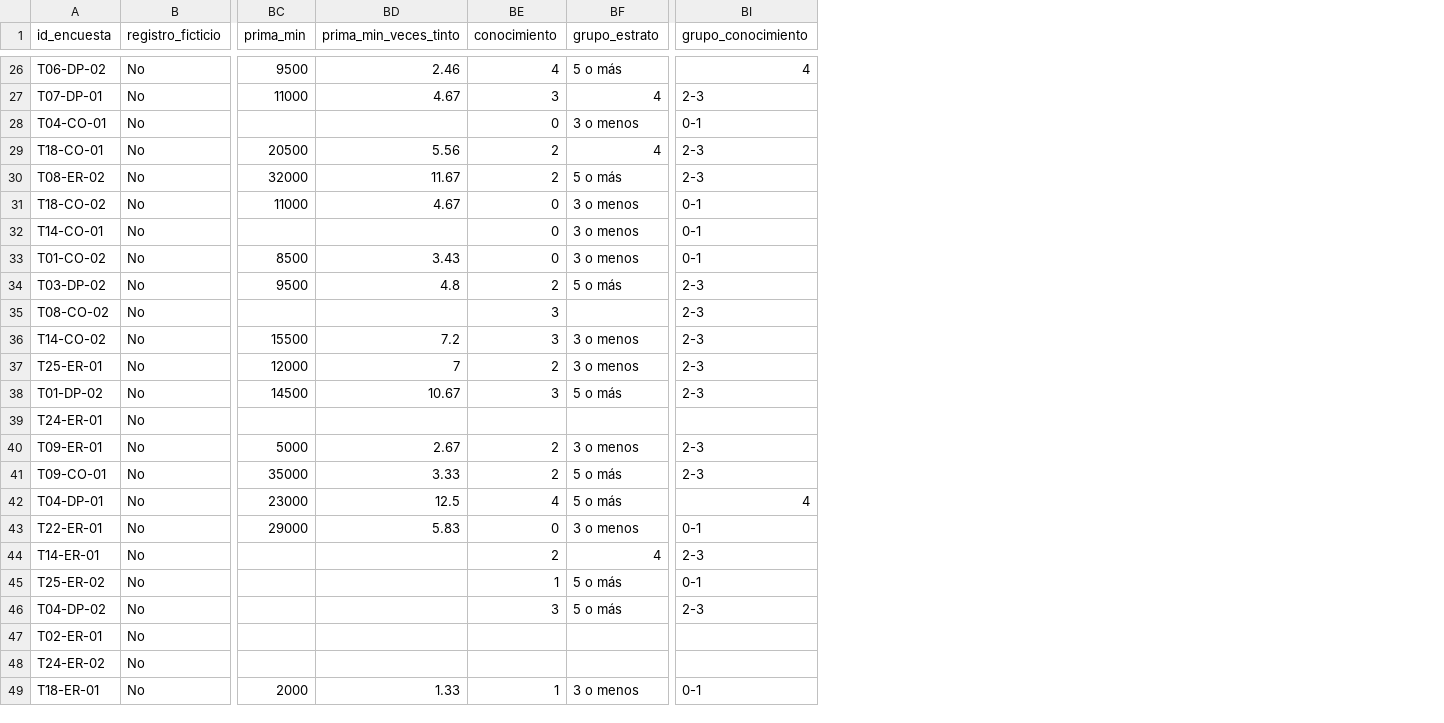
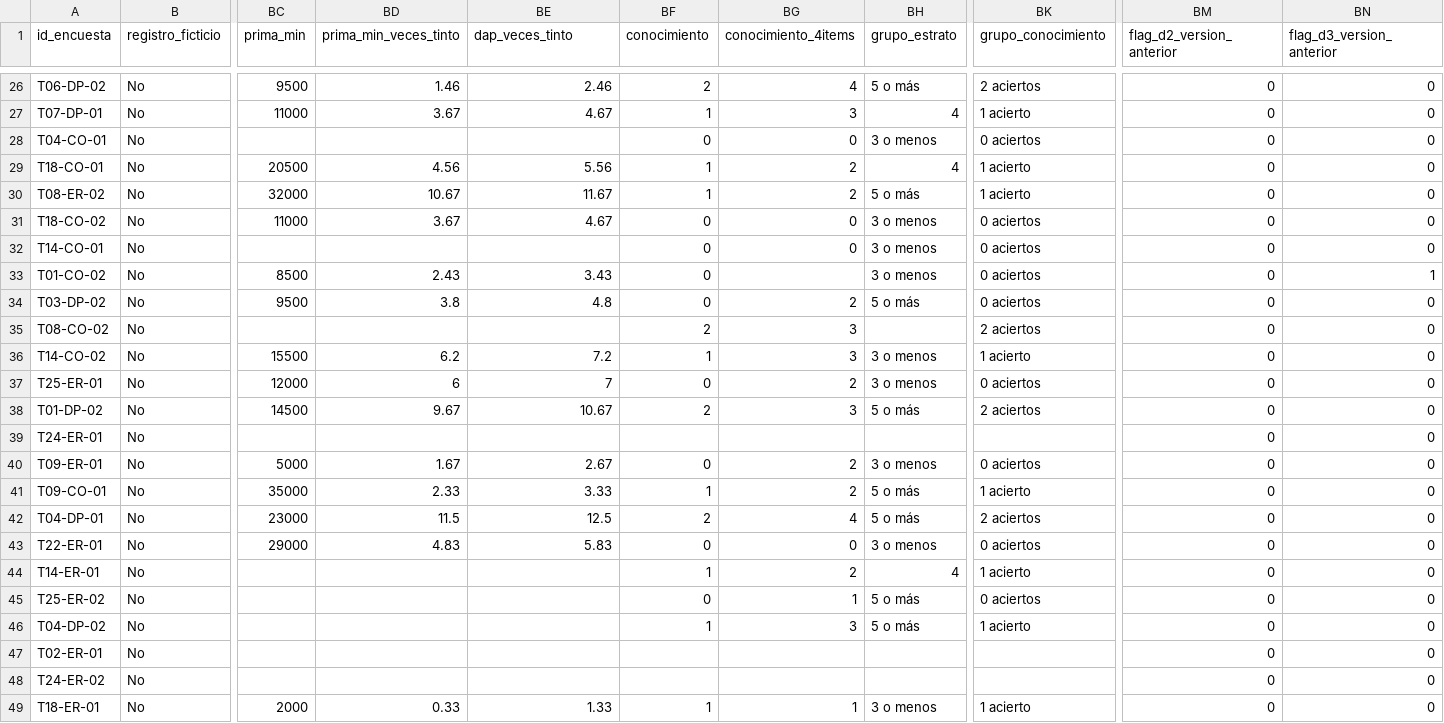
Before and after one commit to davidur21/Proyecto-final-doing-economics, a CSV file: Datos/limpios/base_limpia.csv, drawn as a sheet; only a part is shown, gaps mark what is left out; addresses are those after the commit; the diff covers the shown part only; the diff names each change by its address in the sheet, - before the commit and + after, or states it on an @@ line.

Commit message:
Corrige el bloque de conocimiento y registra las versiones del instrumento
- D2 y D3 mezclan versiones: 12 y 13 respuestas usan la opción correcta de
  las preguntas anteriores (café "de origen" y V60). La medida principal de
  conocimiento pasa a ser aciertos en D4 y D5 (0 a 2), iguales para todos.
- Banderas flag_d2_version_anterior y flag_d3_version_anterior, y
  conocimiento_4items (D2 a D5) como sensibilidad para las 58 válidas sin
  respuestas de la versión anterior.
- prima_min_veces_tinto ahora es (dap_L - tinto) / tinto, como pide el plan;
  la razón dap_L / tinto queda en dap_veces_tinto.
- Nueva tabla Datos/limpios/cobertura_por_tienda.csv (plan frente a ejecutado).
- Registro de versiones: V1, V2, V3 y formulario aplicado, con fechas, y
  verificación de que la escalera no mezcla versiones (85 de 85 desde $50.000).

```diff
--- a/Datos/limpios/base_limpia.csv
+++ b/Datos/limpios/base_limpia.csv
+column BD (prima_min_veces_tinto), rows 26-49: 1.46 | 3.67 |  | 4.56 | 10.67 | 3.67 |  | 2.43 | 3.8 |  | 6.2 | 6 | 9.67 |  | 1.67 | 2.33 | 11.5 | 4.83 |  |  |  |  |  | 0.33
+column BG (conocimiento_4items), rows 26-49: 4 | 3 | 0 | 2 | 2 | 0 | 0 |  | 2 | 3 | 3 | 2 | 3 |  | 2 | 2 | 4 | 0 | 2 | 1 | 3 |  |  | 1
+column BM (flag_d2_version_anterior), rows 26-49: all 0
+column BN (flag_d3_version_anterior), rows 26-49: 0 | 0 | 0 | 0 | 0 | 0 | 0 | 1 | 0 | 0 | 0 | 0 | 0 | 0 | 0 | 0 | 0 | 0 | 0 | 0 | 0 | 0 | 0 | 0
-BE1: prima_min_veces_tinto
+BE1: dap_veces_tinto
-BF26 (conocimiento): 4
+BF26 (conocimiento): 2
-BK26 (grupo_conocimiento): 4
+BK26 (grupo_conocimiento): 2 aciertos
-BF27 (conocimiento): 3
+BF27 (conocimiento): 1
-BK27 (grupo_conocimiento): 2-3
+BK27 (grupo_conocimiento): 1 acierto
-BK28 (grupo_conocimiento): 0-1
+BK28 (grupo_conocimiento): 0 aciertos
-BF29:BF30 (conocimiento): 2
+BF29:BF30 (conocimiento): 1
-BK29:BK30 (grupo_conocimiento): 2-3
+BK29:BK30 (grupo_conocimiento): 1 acierto
-BK31:BK33 (grupo_conocimiento): 0-1
+BK31:BK33 (grupo_conocimiento): 0 aciertos
-BF34 (conocimiento): 2
+BF34 (conocimiento): 0
-BK34 (grupo_conocimiento): 2-3
+BK34 (grupo_conocimiento): 0 aciertos
-BF35 (conocimiento): 3
+BF35 (conocimiento): 2
-BK35 (grupo_conocimiento): 2-3
+BK35 (grupo_conocimiento): 2 aciertos
-BF36 (conocimiento): 3
+BF36 (conocimiento): 1
-BK36 (grupo_conocimiento): 2-3
+BK36 (grupo_conocimiento): 1 acierto
-BF37 (conocimiento): 2
+BF37 (conocimiento): 0
-BK37 (grupo_conocimiento): 2-3
+BK37 (grupo_conocimiento): 0 aciertos
-BF38 (conocimiento): 3
+BF38 (conocimiento): 2
-BK38 (grupo_conocimiento): 2-3
+BK38 (grupo_conocimiento): 2 aciertos
-BF40 (conocimiento): 2
+BF40 (conocimiento): 0
-BK40 (grupo_conocimiento): 2-3
+BK40 (grupo_conocimiento): 0 aciertos
-BF41 (conocimiento): 2
+BF41 (conocimiento): 1
-BK41 (grupo_conocimiento): 2-3
+BK41 (grupo_conocimiento): 1 acierto
-BF42 (conocimiento): 4
+BF42 (conocimiento): 2
-BK42 (grupo_conocimiento): 4
+BK42 (grupo_conocimiento): 2 aciertos
-BK43 (grupo_conocimiento): 0-1
+BK43 (grupo_conocimiento): 0 aciertos
-BF44 (conocimiento): 2
+BF44 (conocimiento): 1
-BK44 (grupo_conocimiento): 2-3
+BK44 (grupo_conocimiento): 1 acierto
-BF45 (conocimiento): 1
+BF45 (conocimiento): 0
-BK45 (grupo_conocimiento): 0-1
+BK45 (grupo_conocimiento): 0 aciertos
-BF46 (conocimiento): 3
+BF46 (conocimiento): 1
-BK46 (grupo_conocimiento): 2-3
+BK46 (grupo_conocimiento): 1 acierto
-BK49 (grupo_conocimiento): 0-1
+BK49 (grupo_conocimiento): 1 acierto
```
Also changed, not shown: 103 edited cells elsewhere in this file, Datos/diccionario_variables.csv, Datos/limpios/base_analisis.csv, 5 other files.
